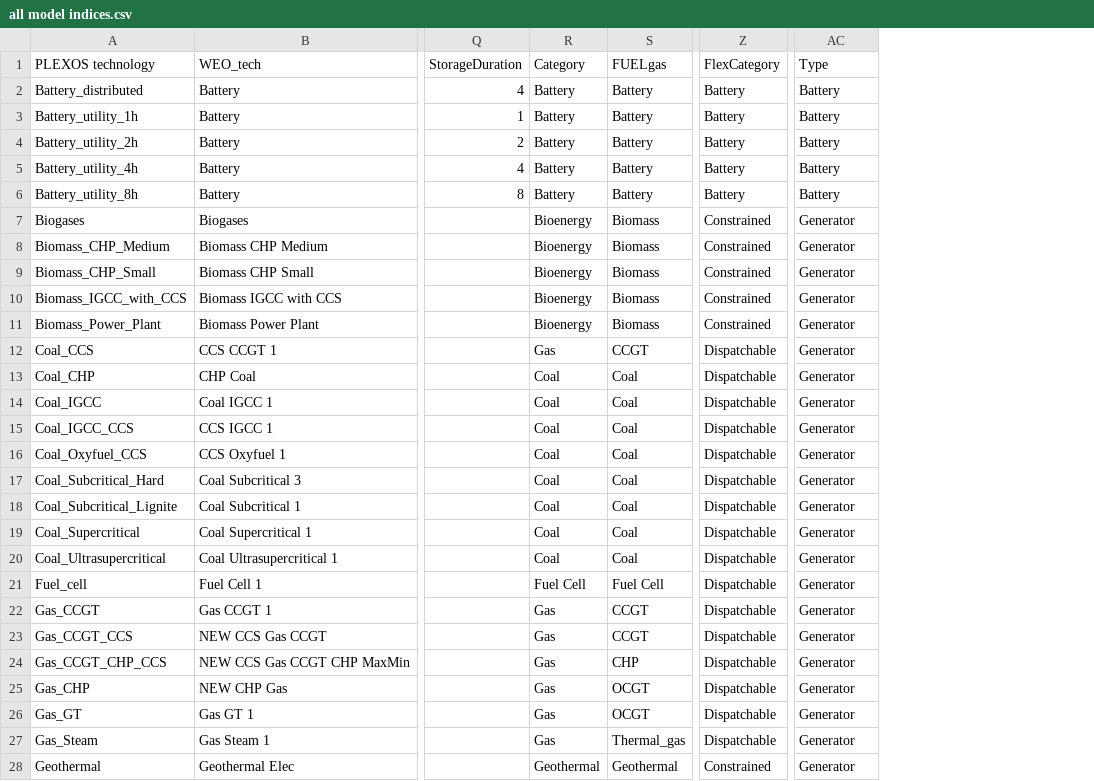
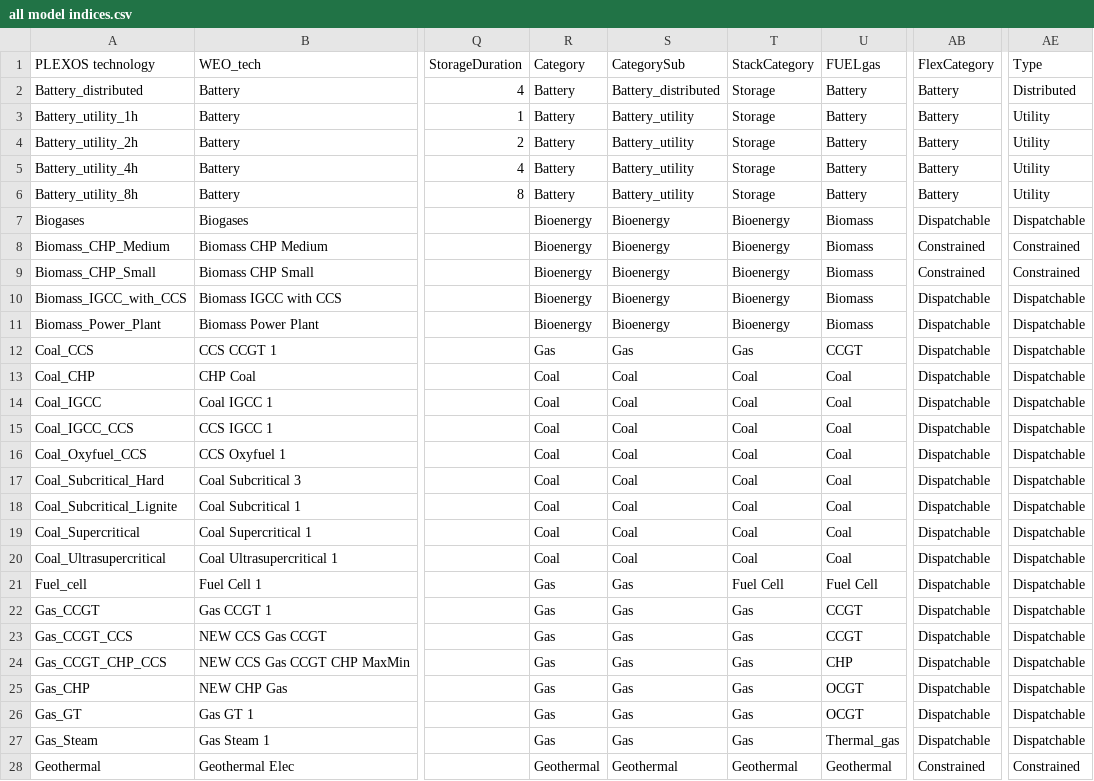
Before and after one commit to craigl33/plexos-model-setup, a CSV file: templates and indices/all model indices.csv, drawn as a sheet; only a part is shown, gaps mark what is left out; addresses are those after the commit; the diff covers the shown part only; the diff names each change by its address in the sheet, - before the commit and + after, or states it on an @@ line.

```diff
--- a/templates and indices/all model indices.csv
+++ b/templates and indices/all model indices.csv
+column S (CategorySub), rows 2-28: Battery_distributed | Battery_utility | Battery_utility | Battery_utility | Battery_utility | Bioenergy | Bioenergy | Bioenergy | Bioenergy | Bioenergy | Gas | Coal | Coal | Coal | Coal | Coal | Coal | Coal | Coal | Gas | Gas | Gas | Gas | Gas | Gas | Gas | Geothermal
+column T (StackCategory), rows 2-28: Storage | Storage | Storage | Storage | Storage | Bioenergy | Bioenergy | Bioenergy | Bioenergy | Bioenergy | Gas | Coal | Coal | Coal | Coal | Coal | Coal | Coal | Coal | Fuel Cell | Gas | Gas | Gas | Gas | Gas | Gas | Geothermal
-AE2 (Type): Battery
+AE2 (Type): Distributed
-AE3:AE6 (Type): Battery
+AE3:AE6 (Type): Utility
-AB7 (FlexCategory): Constrained
+AB7 (FlexCategory): Dispatchable
-AE7 (Type): Generator
+AE7 (Type): Dispatchable
-AE8:AE9 (Type): Generator
+AE8:AE9 (Type): Constrained
-AB10:AB11 (FlexCategory): Constrained
+AB10:AB11 (FlexCategory): Dispatchable
-AE10:AE27 (Type): Generator
+AE10:AE27 (Type): Dispatchable
-R21 (Category): Fuel Cell
+R21 (Category): Gas
-AE28 (Type): Generator
+AE28 (Type): Constrained
```
Also changed, not shown: 49 edited cells elsewhere in this file, 6 other files.
